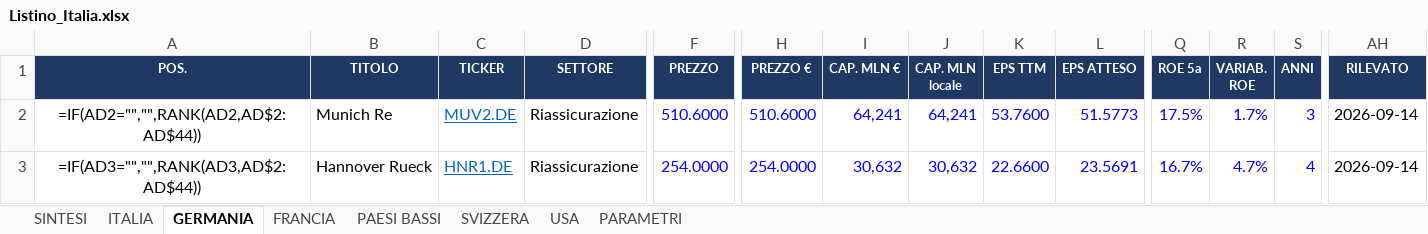
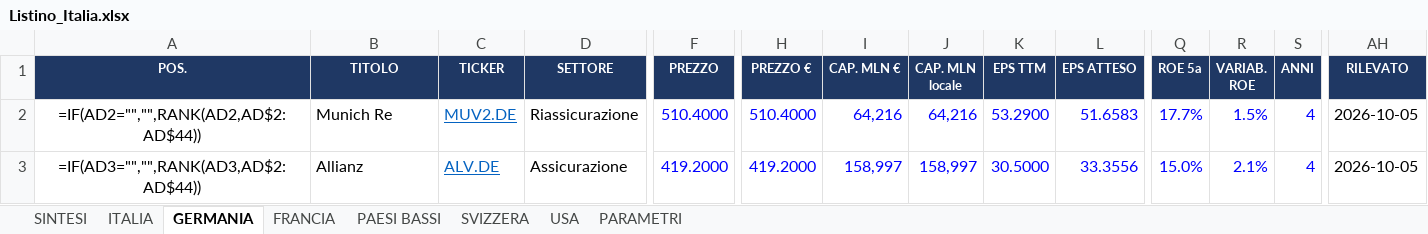
Before and after one commit to FPTechResearch/listino-dati, an Excel workbook: Listino_Italia.xlsx, sheet GERMANIA, drawn as a sheet; only a part is shown, gaps mark what is left out; values as stored, in another font and other column widths than the file's, no borders; formulas without a stored value are shown as written; conditional formats not drawn; the diff covers the shown part only; the diff names each change by its address in the sheet, - before the commit and + after, or states it on an @@ line.

```diff
--- a/Listino_Italia.xlsx (sheet GERMANIA)
+++ b/Listino_Italia.xlsx (sheet GERMANIA)
-F2 (PREZZO): 510.6000
+F2 (PREZZO): 510.4000
-H2 (PREZZO €): 510.6000
+H2 (PREZZO €): 510.4000
-I2 (CAP. MLN €): 64,241
+I2 (CAP. MLN €): 64,216
-J2 (CAP. MLN locale): 64,241
+J2 (CAP. MLN locale): 64,216
-K2 (EPS TTM): 53.7600
+K2 (EPS TTM): 53.2900
-L2 (EPS ATTESO): 51.5773
+L2 (EPS ATTESO): 51.6583
-Q2 (ROE 5a): 17.5%
+Q2 (ROE 5a): 17.7%
-R2 (VARIAB. ROE): 1.7%
+R2 (VARIAB. ROE): 1.5%
-S2 (ANNI): 3
+S2 (ANNI): 4
-AH2:AH3 (RILEVATO): 2026-09-14
+AH2:AH3 (RILEVATO): 2026-10-05
-B3 (TITOLO): Hannover Rueck
+B3 (TITOLO): Allianz
-C3 (TICKER): HNR1.DE
+C3 (TICKER): ALV.DE
-D3 (SETTORE): Riassicurazione
+D3 (SETTORE): Assicurazione
-F3 (PREZZO): 254.0000
+F3 (PREZZO): 419.2000
-H3 (PREZZO €): 254.0000
+H3 (PREZZO €): 419.2000
-I3 (CAP. MLN €): 30,632
+I3 (CAP. MLN €): 158,997
-J3 (CAP. MLN locale): 30,632
+J3 (CAP. MLN locale): 158,997
-K3 (EPS TTM): 22.6600
+K3 (EPS TTM): 30.5000
-L3 (EPS ATTESO): 23.5691
+L3 (EPS ATTESO): 33.3556
-Q3 (ROE 5a): 16.7%
+Q3 (ROE 5a): 15.0%
-R3 (VARIAB. ROE): 4.7%
+R3 (VARIAB. ROE): 2.1%
```
Also changed, not shown: 532 edited cells elsewhere in this sheet, sheet USA, sheet ITALIA, sheet FRANCIA, sheet PAESI BASSI, sheet SVIZZERA, 3 other files.
